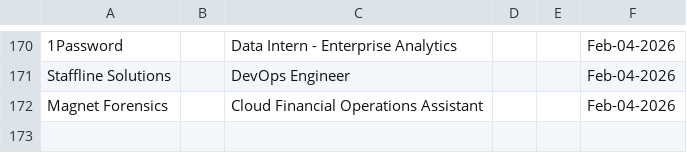
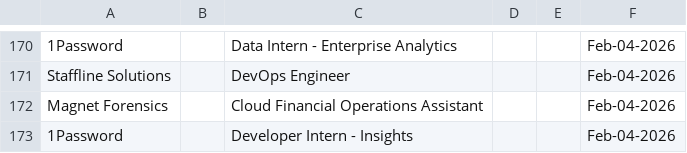
Before and after one commit to Ctrl-Sky/automated-groq-job-application, a CSV file: outputs/jobs_applied_to.csv, drawn as a sheet; only a part is shown, gaps mark what is left out.

```diff
--- a/outputs/jobs_applied_to.csv
+++ b/outputs/jobs_applied_to.csv
@@ -172 +172,2 @@ Staffline Solutions,,DevOps Engineer,,,Feb-04-2026
 Magnet Forensics,,Cloud Financial Operations Assistant,,,Feb-04-2026
+1Password,,Developer Intern - Insights,,,Feb-04-2026
```
Also changed, not shown: 6 other files.
